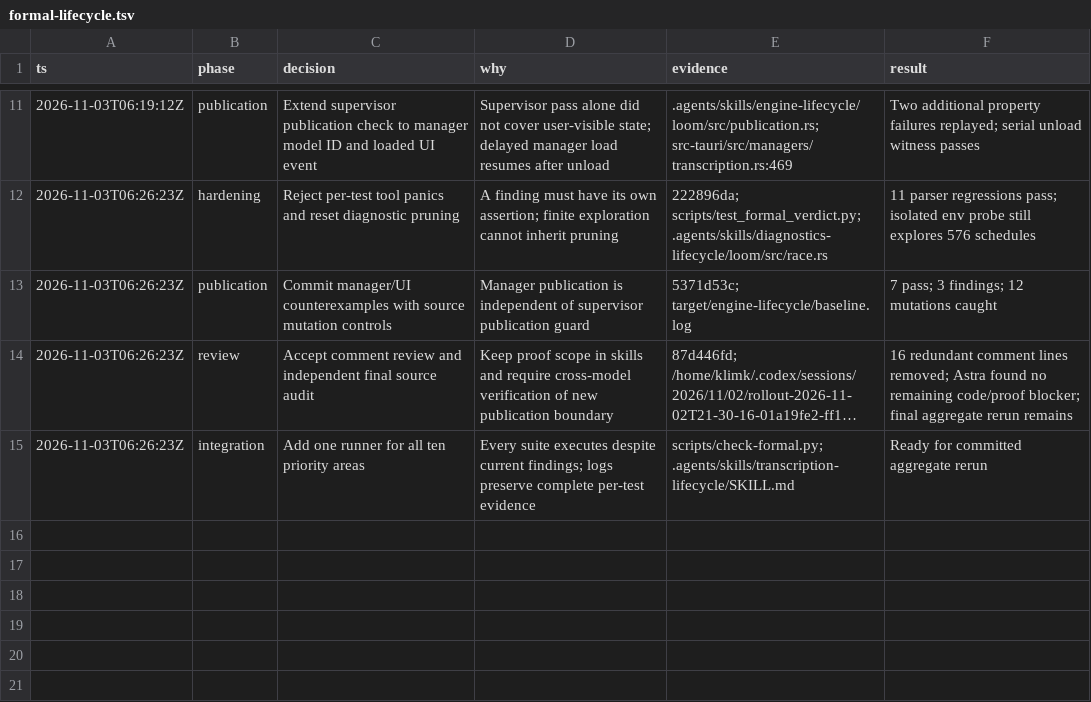
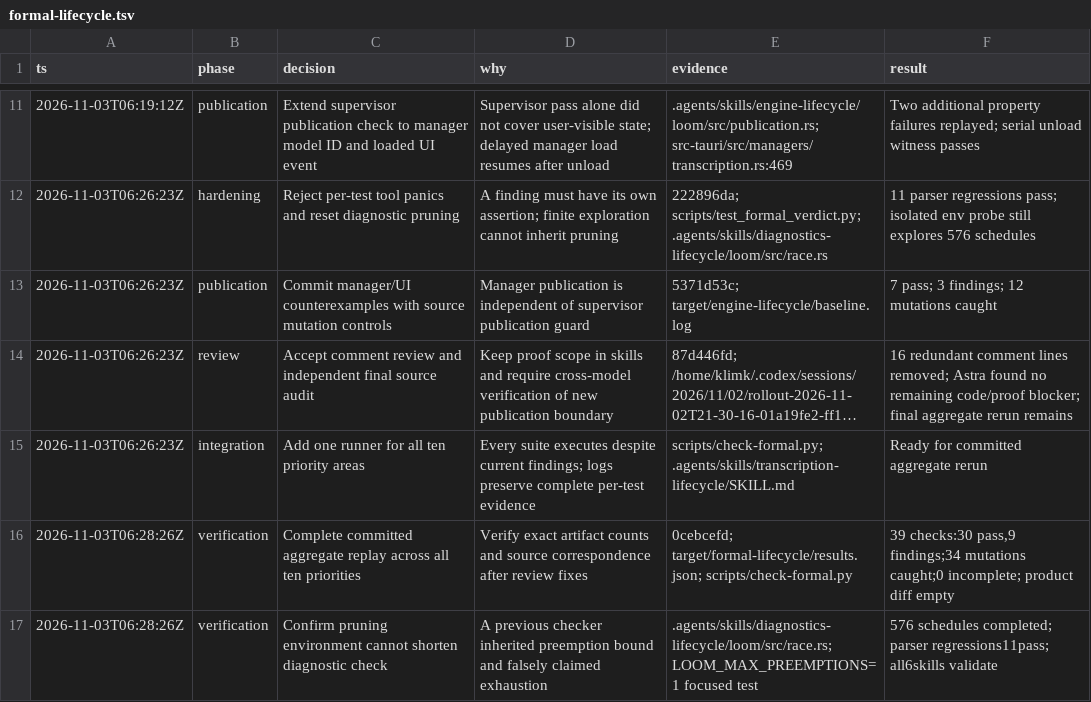
Before and after one commit to klimkin/Handy, a TSV file: .audit/formal-lifecycle.tsv, drawn as a sheet; only a part is shown, gaps mark what is left out; long unchanged cells end in ….

Commit message:
test(formal): record lifecycle verification

```diff
--- a/.audit/formal-lifecycle.tsv
+++ b/.audit/formal-lifecycle.tsv
@@ -15 +15,3 @@ ts	phase	decision	why	evidence	result
 2026-11-03T06:26:23Z	integration	Add one runner for all ten priority areas	Every suite executes despite current findings; logs preserve complete per-test evidence	scripts/check-formal.py; .agents/skills/transcription-lifecycle/SKILL.md	Ready for committed aggregate rerun
+2026-11-03T06:28:26Z	verification	Complete committed aggregate replay across all ten priorities	Verify exact artifact counts and source correspondence after review fixes	0cebcefd; target/formal-lifecycle/results.json; scripts/check-formal.py	39 checks:30 pass,9 findings;34 mutations caught;0 incomplete; product diff empty
+2026-11-03T06:28:26Z	verification	Confirm pruning environment cannot shorten diagnostic check	A previous checker inherited preemption bound and falsely claimed exhaustion	.agents/skills/diagnostics-lifecycle/loom/src/race.rs; LOOM_MAX_PREEMPTIONS=1 focused test	576 schedules completed; parser regressions11pass; all6skills validate
```
